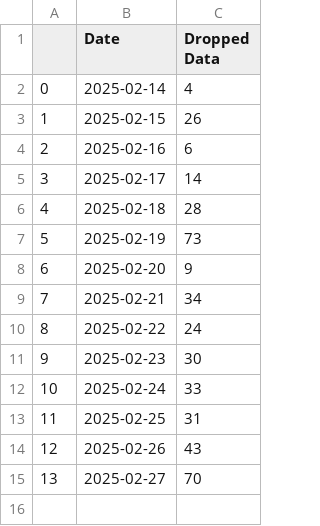
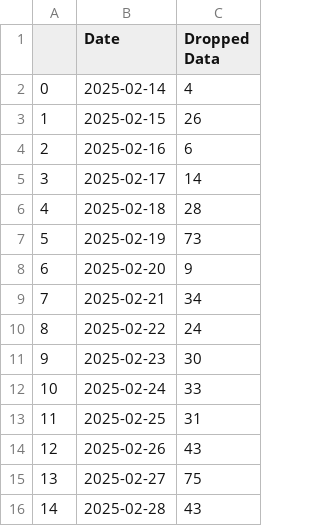
Before and after one commit to vistaaquadri/NESIP-1.0, a CSV file: data/dashboard_data/bad_data_trend_pivot.csv, drawn as a sheet.

```diff
--- a/data/dashboard_data/bad_data_trend_pivot.csv
+++ b/data/dashboard_data/bad_data_trend_pivot.csv
@@ -14,2 +14,3 @@
 12,2025-02-26,43
-13,2025-02-27,70
+13,2025-02-27,75
+14,2025-02-28,43
```
Also changed, not shown: data/dashboard_data/dashboard_single_df.csv, data/dashboard_data/data_quality_summary.csv, 11 other files.
